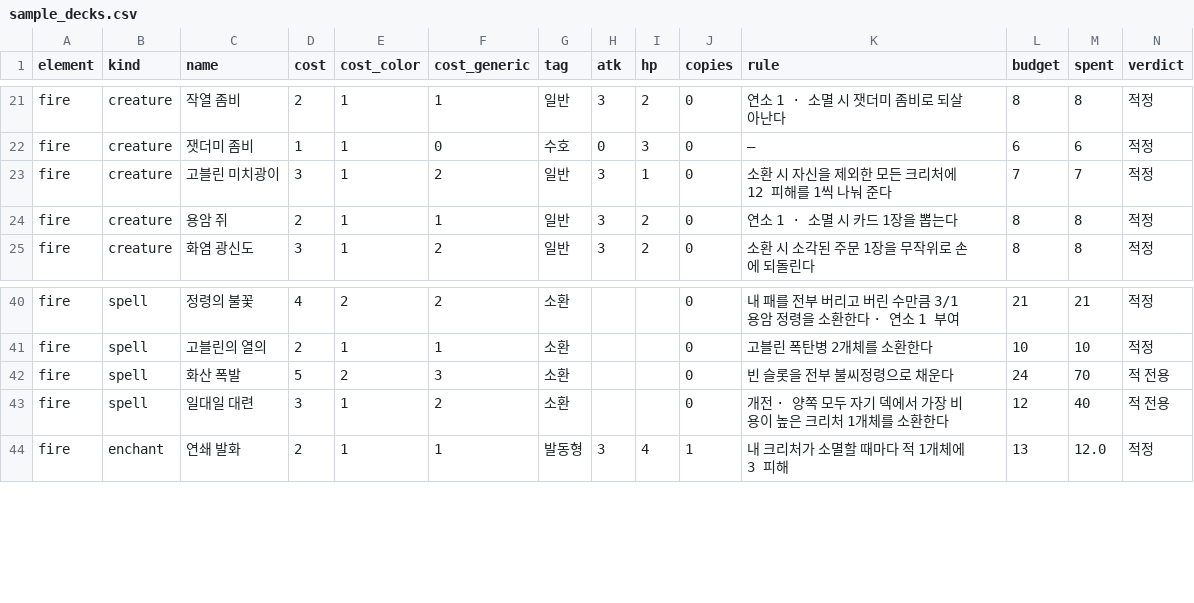
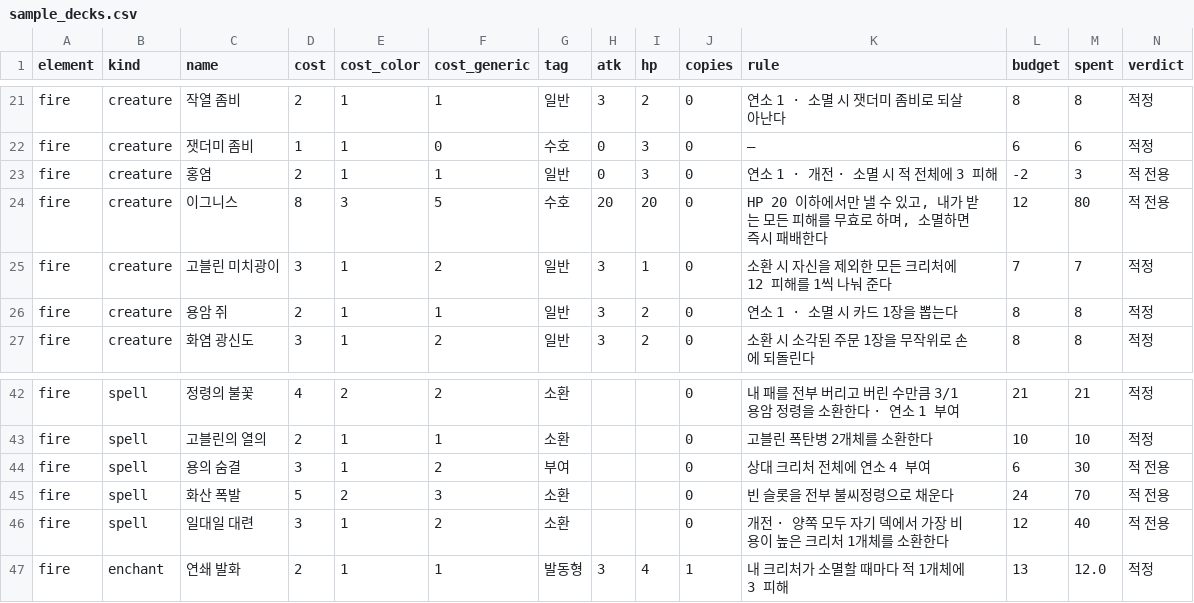
Before and after one commit to sepi-toolbox/ten, a CSV file: data/sample_decks.csv, drawn as a sheet; only a part is shown, gaps mark what is left out; the diff names each change by its address in the sheet, - before the commit and + after, or states it on an @@ line.

```diff
--- a/data/sample_decks.csv
+++ b/data/sample_decks.csv
+row 23: fire | creature | 홍염 | 2 | 1 | 1 | 일반 | 0 | 3 | 0 | 연소 1 · 개전 · 소멸 시 적 전체에 3 피해 | -2 | 3 | 적 전용
+row 24: fire | creature | 이그니스 | 8 | 3 | 5 | 수호 | 20 | 20 | 0 | HP 20 이하에서만 낼 수 있고, 내가 받는 모든 피해를 무효로 하며, 소멸하면 즉시 패배한다 | 12 | 80 | 적 전용
+row 44: fire | spell | 용의 숨결 | 3 | 1 | 2 | 부여 |  |  | 0 | 상대 크리처 전체에 연소 4 부여 | 6 | 30 | 적 전용
```
Also changed, not shown: data/creatures.csv, data/spells.csv, 16 other files.
